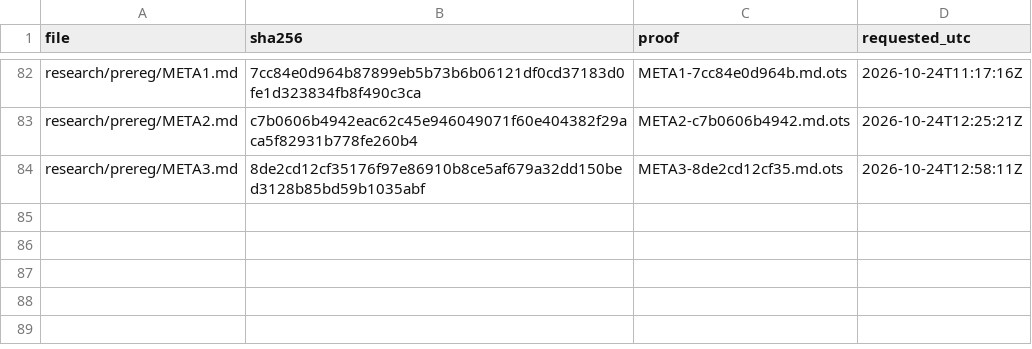
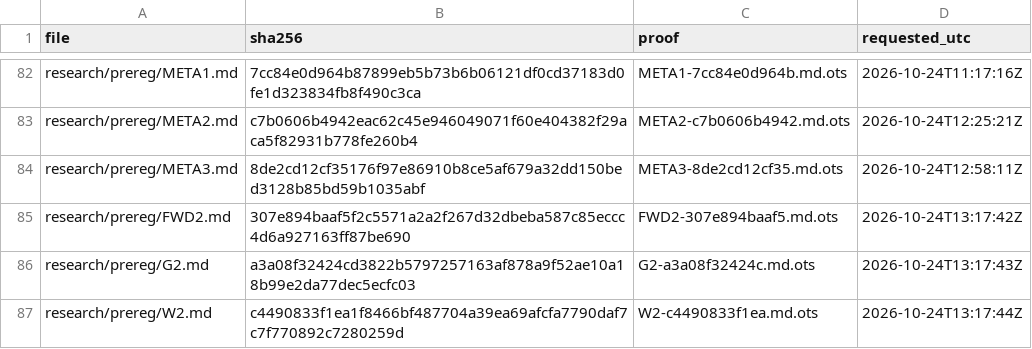
Before and after one commit to amit8f/edge-lab-public, a CSV file: timestamps/MANIFEST.csv, drawn as a sheet; only a part is shown, gaps mark what is left out.

```diff
--- a/timestamps/MANIFEST.csv
+++ b/timestamps/MANIFEST.csv
@@ -84 +84,4 @@ research/prereg/META2.md,c7b0606b4942eac62c45e946049071f60e404382f29aca5f82931b7
 research/prereg/META3.md,8de2cd12cf35176f97e86910b8ce5af679a32dd150bed3128b85bd59b1035abf,META3-8de2cd12cf35.md.ots,2026-10-24T12:58:11Z
+research/prereg/FWD2.md,307e894baaf5f2c5571a2a2f267d32dbeba587c85eccc4d6a927163ff87be690,FWD2-307e894baaf5.md.ots,2026-10-24T13:17:42Z
+research/prereg/G2.md,a3a08f32424cd3822b5797257163af878a9f52ae10a18b99e2da77dec5ecfc03,G2-a3a08f32424c.md.ots,2026-10-24T13:17:43Z
+research/prereg/W2.md,c4490833f1ea1f8466bf487704a39ea69afcfa7790daf7c7f770892c7280259d,W2-c4490833f1ea.md.ots,2026-10-24T13:17:44Z
```
Also changed, not shown: 3 other files.
